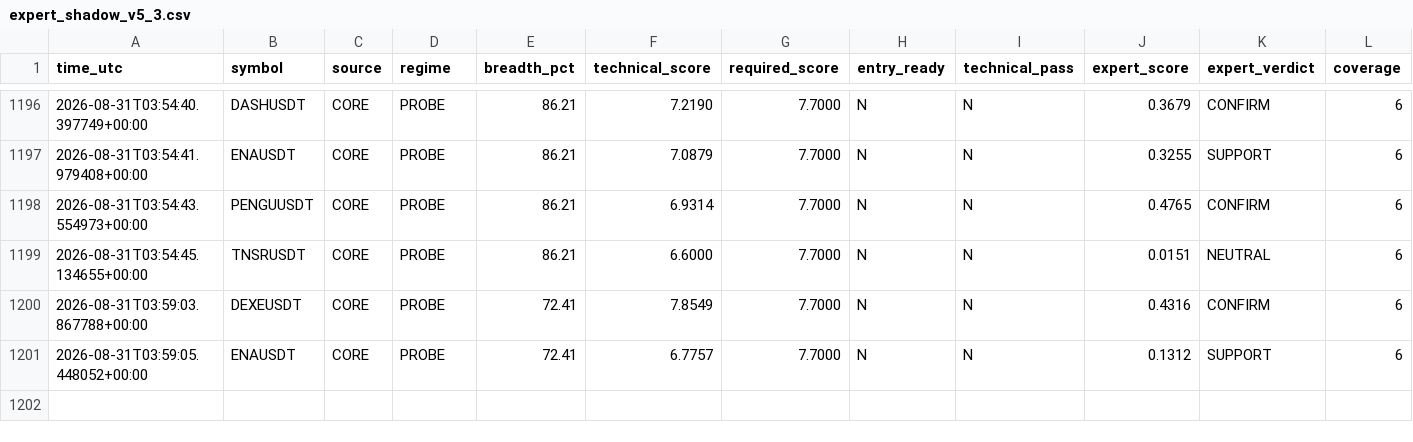
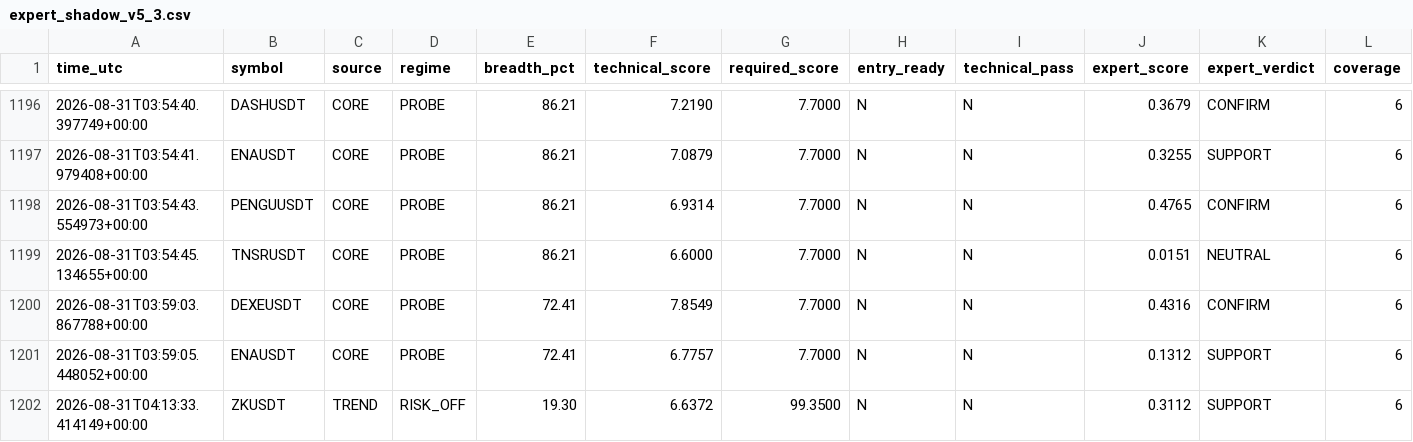
Before and after one commit to mrmatinbolandnazar-web/crypto-paper-bot, a CSV file: vps_reports/expert_shadow_v5_3.csv, drawn as a sheet; only a part is shown, gaps mark what is left out; rows hold the shown columns only; the diff names each change by its address in the sheet, - before the commit and + after, or states it on an @@ line.

```diff
--- a/vps_reports/expert_shadow_v5_3.csv
+++ b/vps_reports/expert_shadow_v5_3.csv
+row 1202: 2026-08-31T04:13:33.414149+00:00 | ZKUSDT | TREND | RISK_OFF | 19.30 | 6.6372 | 99.3500 | N | N | 0.3112 | SUPPORT | 6
```
Also changed, not shown: vps_reports/crowd_psychology_v5_5.csv, vps_reports/news_shadow_v5_4.csv, 9 other files.
